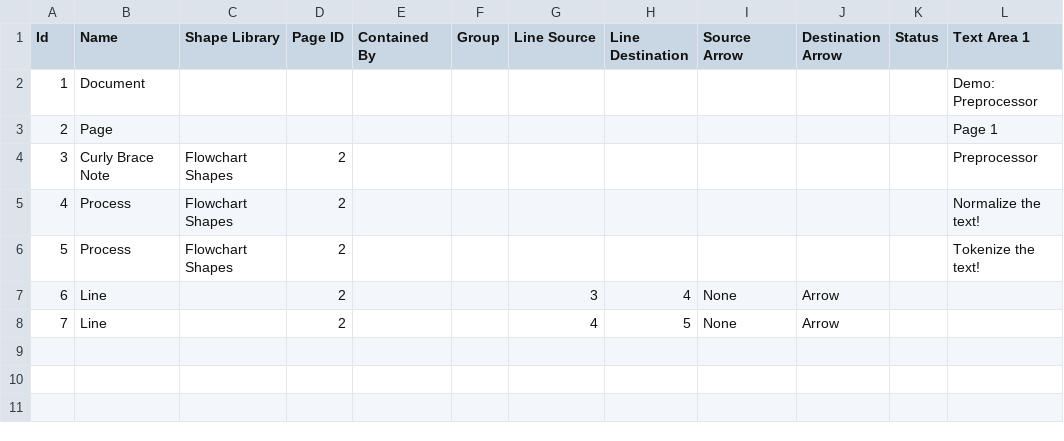
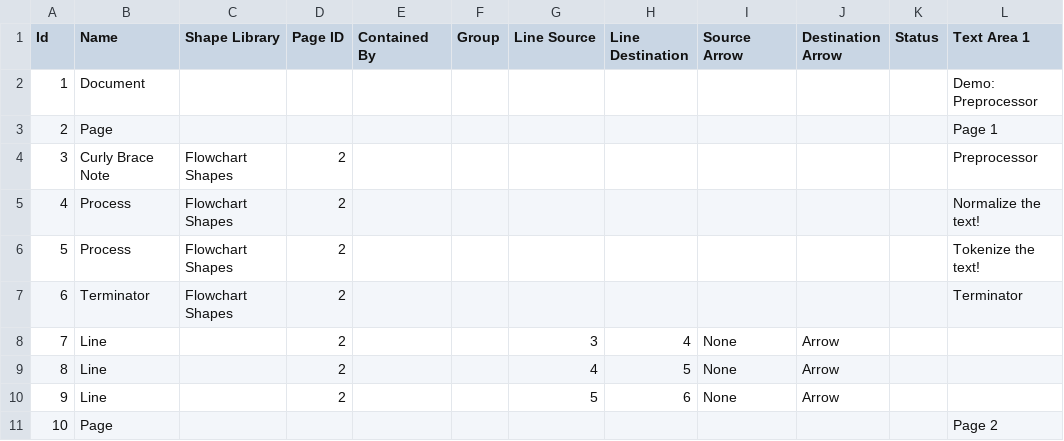
Before and after one commit to interscript/transliteration-learner-from-graphs, a CSV file: learn-graph/resources/modelDir/Demo Preprocessor.csv, drawn as a sheet; addresses are those after the commit; the diff names each change by its address in the sheet, - before the commit and + after, or states it on an @@ line.

```diff
--- a/learn-graph/resources/modelDir/Demo Preprocessor.csv
+++ b/learn-graph/resources/modelDir/Demo Preprocessor.csv
+row 7: 6 | Terminator | Flowchart Shapes | 2 |  |  |  |  |  |  |  | Terminator
@@ column A (Id) renumbered between rows 8 and 9 @@
+row 10: 9 | Line |  | 2 |  |  | 5 | 6 | None | Arrow
+row 11: 10 | Page |  |  |  |  |  |  |  |  |  | Page 2
```
Also changed, not shown: learn-graph/resources/modelDir/Demo Mappings.csv, learn-graph/resources/modelDir/Demo Transliteration.csv, 7 other files.
